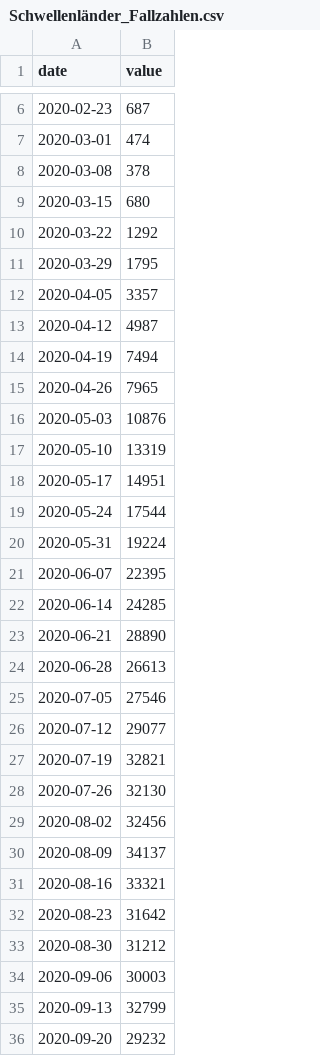
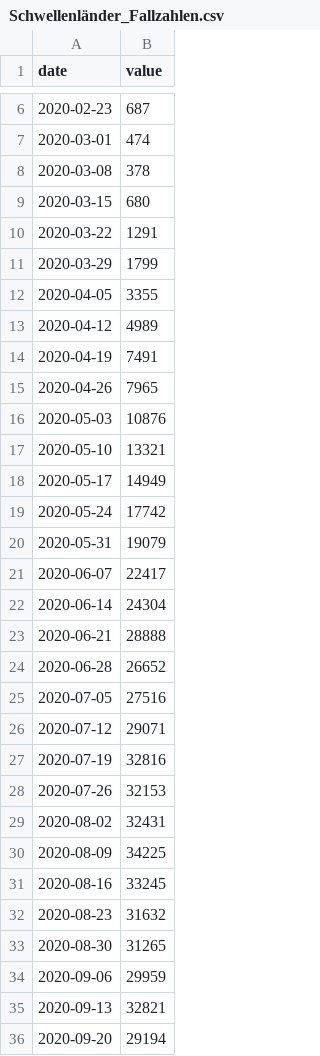
Before and after one commit to daniel-hitz/kurs_23_24, a CSV file: 08 Pandas Teil 1/dataprojects/covid/charts/Schwellenländer_Fallzahlen.csv, drawn as a sheet; only a part is shown, gaps mark what is left out; the diff covers the shown part only.

```diff
--- a/08 Pandas Teil 1/dataprojects/covid/charts/Schwellenländer_Fallzahlen.csv
+++ b/08 Pandas Teil 1/dataprojects/covid/charts/Schwellenländer_Fallzahlen.csv
@@ -9,28 +9,28 @@ date,value
 2020-03-15,680
-2020-03-22,1292
-2020-03-29,1795
-2020-04-05,3357
-2020-04-12,4987
-2020-04-19,7494
+2020-03-22,1291
+2020-03-29,1799
+2020-04-05,3355
+2020-04-12,4989
+2020-04-19,7491
 2020-04-26,7965
 2020-05-03,10876
-2020-05-10,13319
-2020-05-17,14951
-2020-05-24,17544
-2020-05-31,19224
-2020-06-07,22395
-2020-06-14,24285
-2020-06-21,28890
-2020-06-28,26613
-2020-07-05,27546
-2020-07-12,29077
-2020-07-19,32821
-2020-07-26,32130
-2020-08-02,32456
-2020-08-09,34137
-2020-08-16,33321
-2020-08-23,31642
-2020-08-30,31212
-2020-09-06,30003
-2020-09-13,32799
-2020-09-20,29232
+2020-05-10,13321
+2020-05-17,14949
+2020-05-24,17742
+2020-05-31,19079
+2020-06-07,22417
+2020-06-14,24304
+2020-06-21,28888
+2020-06-28,26652
+2020-07-05,27516
+2020-07-12,29071
+2020-07-19,32816
+2020-07-26,32153
+2020-08-02,32431
+2020-08-09,34225
+2020-08-16,33245
+2020-08-23,31632
+2020-08-30,31265
+2020-09-06,29959
+2020-09-13,32821
+2020-09-20,29194
```
Also changed, not shown: 51 added rows and 51 edited cells elsewhere in this file, 08 Pandas Teil 1/dataprojects/covid/charts/Entwicklungsländer_Fallzahlen.csv, 08 Pandas Teil 1/dataprojects/covid/charts/Entwicklungsländer_Todeszahlen.csv, 20 other files.
